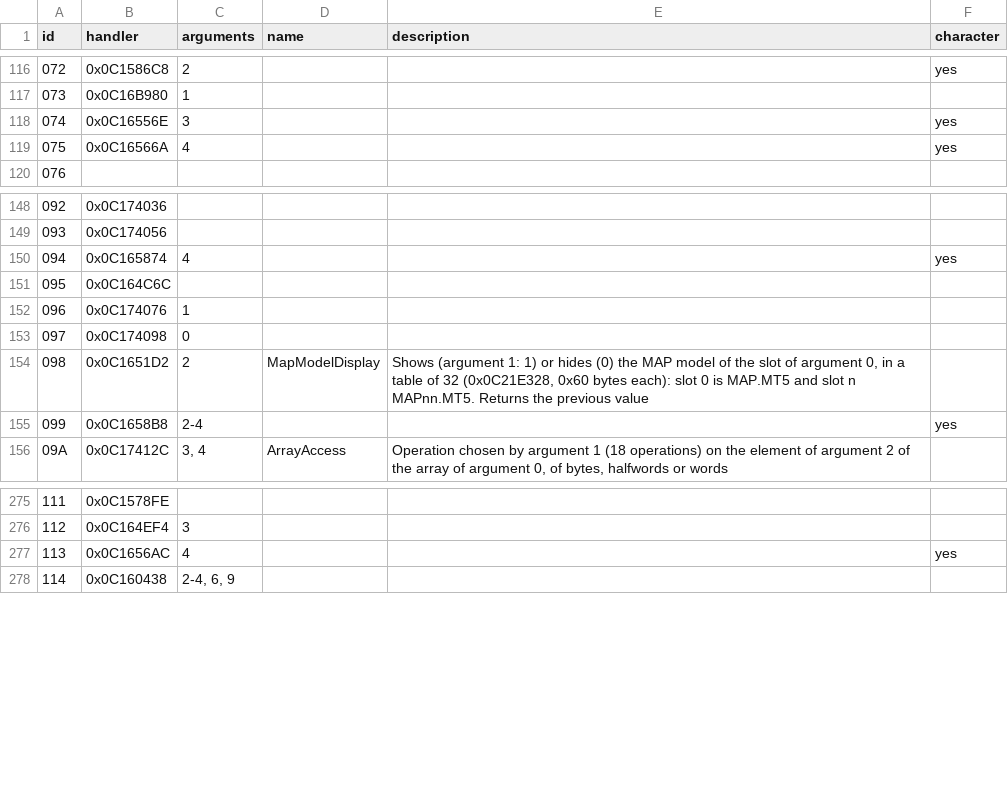
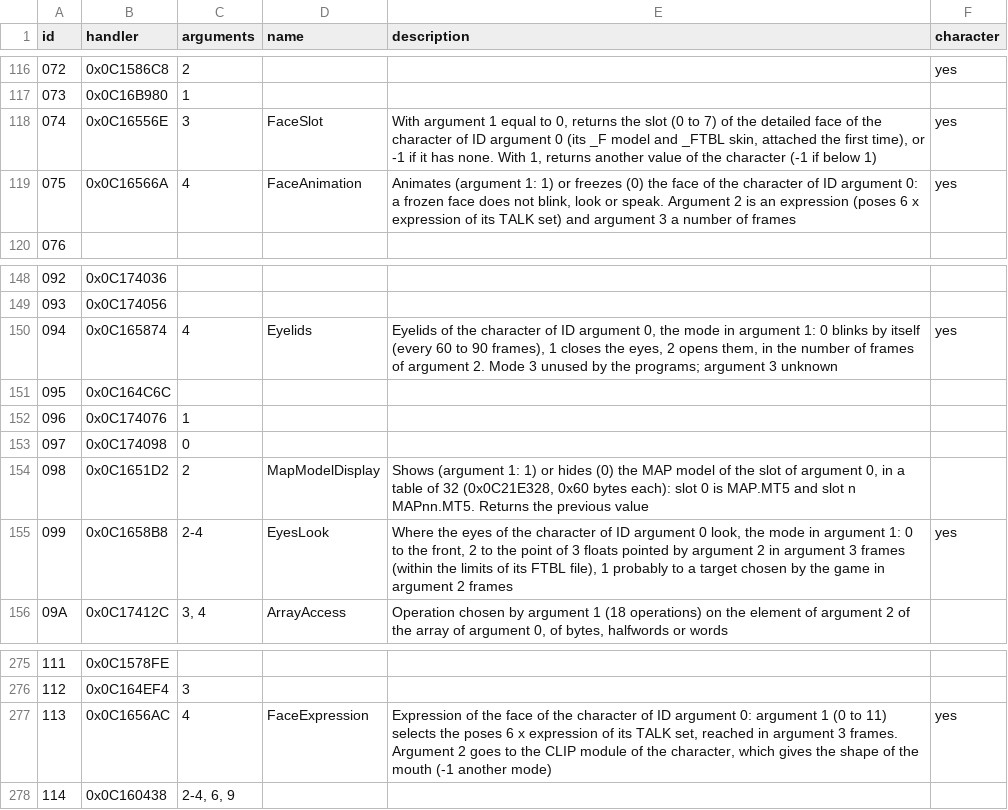
Before and after one commit to EmulRyo/Shenmue, a TSV file: resources/Shenmue1GameFunctions.tsv, drawn as a sheet; only a part is shown, gaps mark what is left out.

```diff
--- a/resources/Shenmue1GameFunctions.tsv
+++ b/resources/Shenmue1GameFunctions.tsv
@@ -117,4 +117,4 @@ id	handler	arguments	name	description	character
 073	0x0C16B980	1			
-074	0x0C16556E	3			yes
-075	0x0C16566A	4			yes
+074	0x0C16556E	3	FaceSlot	With argument 1 equal to 0, returns the slot (0 to 7) of the detailed face of the character of ID argument 0 (its _F model and _FTBL skin, attached the first time), or -1 if it has none. With 1, returns another value of the character (-1 if below 1)	yes
+075	0x0C16566A	4	FaceAnimation	Animates (argument 1: 1) or freezes (0) the face of the character of ID argument 0: a frozen face does not blink, look or speak. Argument 2 is an expression (poses 6 x expression of its TALK set) and argument 3 a number of frames	yes
 076					
@@ -149,3 +149,3 @@ id	handler	arguments	name	description	character
 093	0x0C174056				
-094	0x0C165874	4			yes
+094	0x0C165874	4	Eyelids	Eyelids of the character of ID argument 0, the mode in argument 1: 0 blinks by itself (every 60 to 90 frames), 1 closes the eyes, 2 opens them, in the number of frames of argument 2. Mode 3 unused by the programs; argument 3 unknown	yes
 095	0x0C164C6C				
@@ -154,3 +154,3 @@ id	handler	arguments	name	description	character
 098	0x0C1651D2	2	MapModelDisplay	Shows (argument 1: 1) or hides (0) the MAP model of the slot of argument 0, in a table of 32 (0x0C21E328, 0x60 bytes each): slot 0 is MAP.MT5 and slot n MAPnn.MT5. Returns the previous value	
-099	0x0C1658B8	2-4			yes
+099	0x0C1658B8	2-4	EyesLook	Where the eyes of the character of ID argument 0 look, the mode in argument 1: 0 to the front, 2 to the point of 3 floats pointed by argument 2 in argument 3 frames (within the limits of its FTBL file), 1 probably to a target chosen by the game in argument 2 frames	yes
 09A	0x0C17412C	3, 4	ArrayAccess	Operation chosen by argument 1 (18 operations) on the element of argument 2 of the array of argument 0, of bytes, halfwords or words	
@@ -276,3 +276,3 @@ id	handler	arguments	name	description	character
 112	0x0C164EF4	3			
-113	0x0C1656AC	4			yes
+113	0x0C1656AC	4	FaceExpression	Expression of the face of the character of ID argument 0: argument 1 (0 to 11) selects the poses 6 x expression of its TALK set, reached in argument 3 frames. Argument 2 goes to the CLIP module of the character, which gives the shape of the mouth (-1 another mode)	yes
 114	0x0C160438	2-4, 6, 9			
```
Also changed, not shown: 7 other files.
